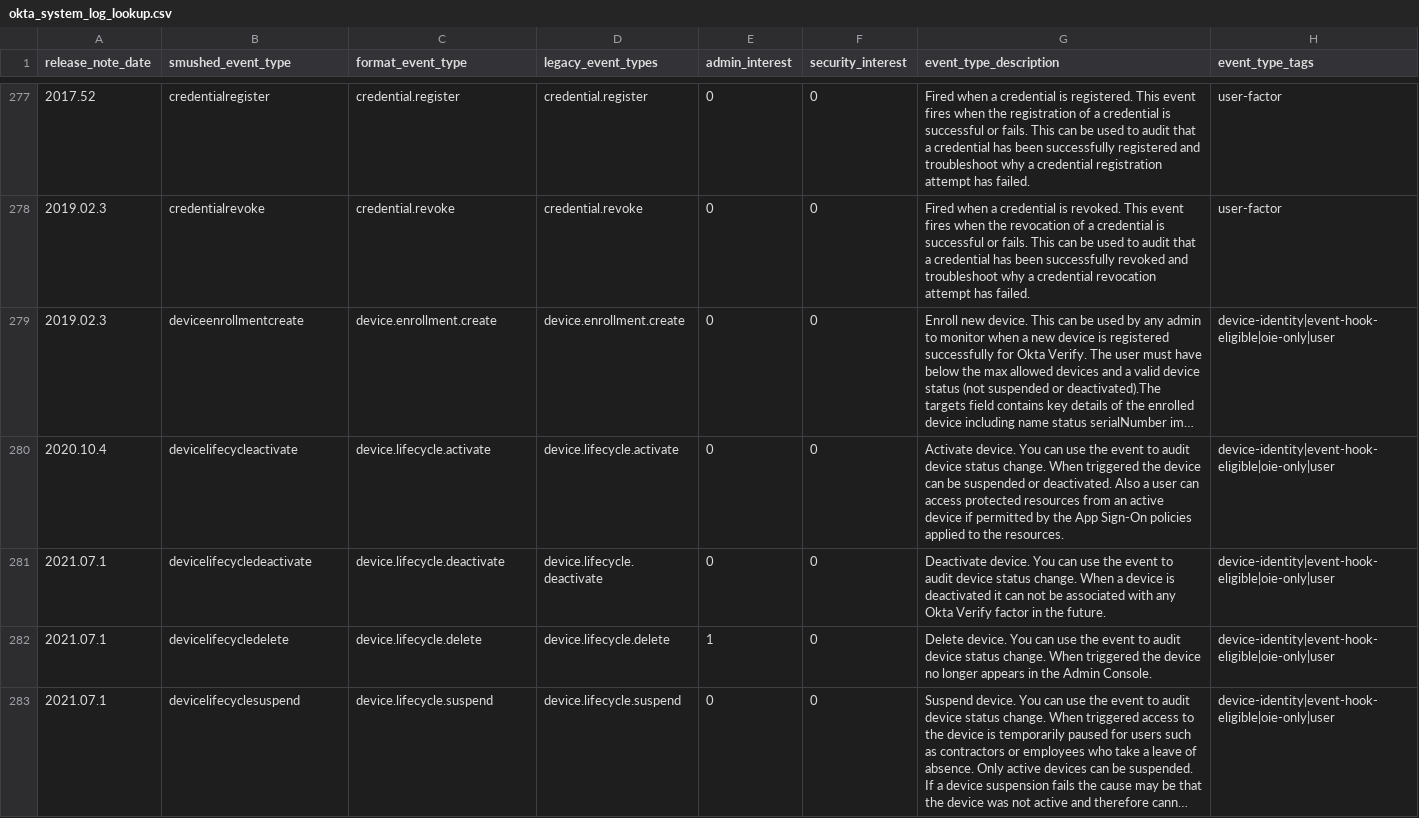
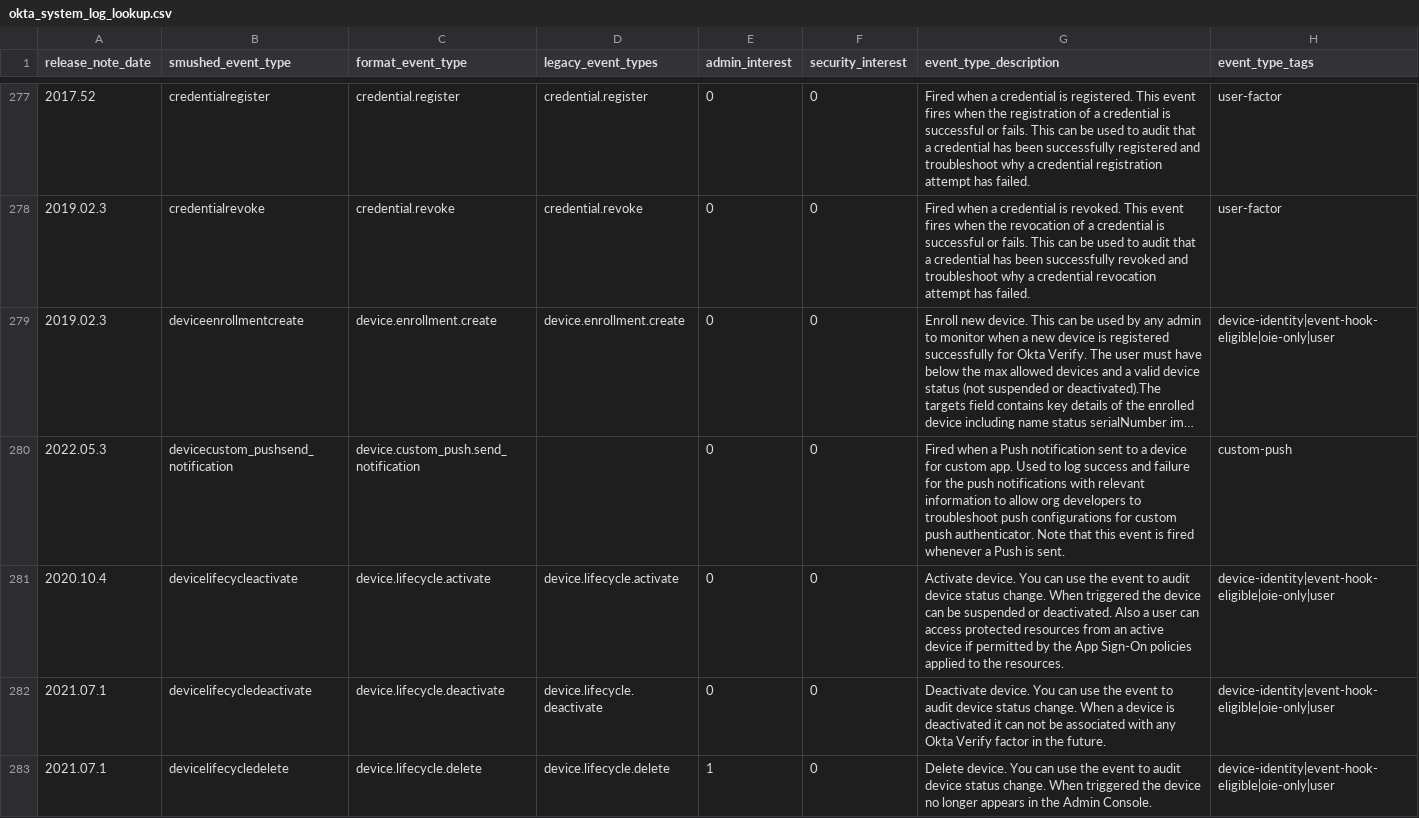
Before and after one commit to stressboi/Okta-Identity-Cloud-for-Splunk, a CSV file: lookups/okta_system_log_lookup.csv, drawn as a sheet; only a part is shown, gaps mark what is left out; the shorter side is filled out with more unchanged rows; long unchanged cells end in …; the diff names each change by its address in the sheet, - before the commit and + after, or states it on an @@ line.

Commit message:
Added one new event from the 2022.05.3 release.

```diff
--- a/lookups/okta_system_log_lookup.csv
+++ b/lookups/okta_system_log_lookup.csv
+row 280: 2022.05.3 | devicecustom_pushsend_notification | device.custom_push.send_notification |  | 0 | 0 | Fired when a Push notification sent to a device for custom app. Used to log success and failure for the push notifications with relevant information to allow org developers to troubleshoot push configurations for custom push authenticator. Note that this event is fired whenever a Push is sent. | custom-push
```
